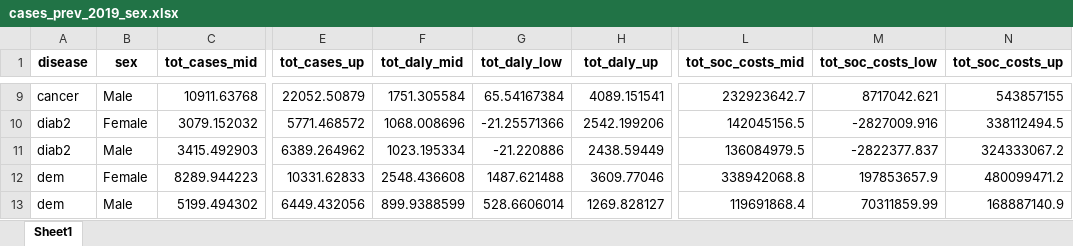
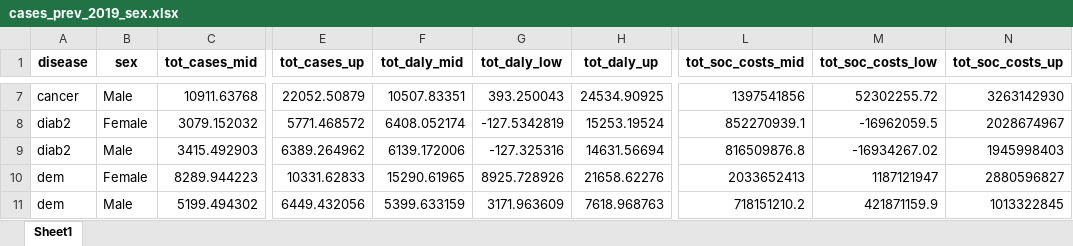
Before and after one commit to inesoriany/HIA_walking_steps, an Excel workbook: output/Tables/2019/cases_prev_2019_sex.xlsx, sheet Sheet1, drawn as a sheet; only a part is shown, gaps mark what is left out; values as stored, in another font and other column widths than the file's, no borders; addresses are those after the commit; the diff covers the shown part only; the diff names each change by its address in the sheet, - before the commit and + after, or states it on an @@ line.

```diff
--- a/output/Tables/2019/cases_prev_2019_sex.xlsx (sheet Sheet1)
+++ b/output/Tables/2019/cases_prev_2019_sex.xlsx (sheet Sheet1)
-F7 (tot_daly_mid): 1751.305584
+F7 (tot_daly_mid): 10507.83351
-G7 (tot_daly_low): 65.54167384
+G7 (tot_daly_low): 393.250043
-H7 (tot_daly_up): 4089.151541
+H7 (tot_daly_up): 24534.90925
-L7 (tot_soc_costs_mid): 232923642.7
+L7 (tot_soc_costs_mid): 1397541856
-M7 (tot_soc_costs_low): 8717042.621
+M7 (tot_soc_costs_low): 52302255.72
-N7 (tot_soc_costs_up): 543857155
+N7 (tot_soc_costs_up): 3263142930
-F8 (tot_daly_mid): 1068.008696
+F8 (tot_daly_mid): 6408.052174
-G8 (tot_daly_low): -21.25571366
+G8 (tot_daly_low): -127.5342819
-H8 (tot_daly_up): 2542.199206
+H8 (tot_daly_up): 15253.19524
-L8 (tot_soc_costs_mid): 142045156.5
+L8 (tot_soc_costs_mid): 852270939.1
-M8 (tot_soc_costs_low): -2827009.916
+M8 (tot_soc_costs_low): -16962059.5
-N8 (tot_soc_costs_up): 338112494.5
+N8 (tot_soc_costs_up): 2028674967
-F9 (tot_daly_mid): 1023.195334
+F9 (tot_daly_mid): 6139.172006
-G9 (tot_daly_low): -21.220886
+G9 (tot_daly_low): -127.325316
-H9 (tot_daly_up): 2438.59449
+H9 (tot_daly_up): 14631.56694
-L9 (tot_soc_costs_mid): 136084979.5
+L9 (tot_soc_costs_mid): 816509876.8
-M9 (tot_soc_costs_low): -2822377.837
+M9 (tot_soc_costs_low): -16934267.02
-N9 (tot_soc_costs_up): 324333067.2
+N9 (tot_soc_costs_up): 1945998403
-F10 (tot_daly_mid): 2548.436608
+F10 (tot_daly_mid): 15290.61965
-G10 (tot_daly_low): 1487.621488
+G10 (tot_daly_low): 8925.728926
-H10 (tot_daly_up): 3609.77046
+H10 (tot_daly_up): 21658.62276
-L10 (tot_soc_costs_mid): 338942068.8
+L10 (tot_soc_costs_mid): 2033652413
-M10 (tot_soc_costs_low): 197853657.9
+M10 (tot_soc_costs_low): 1187121947
-N10 (tot_soc_costs_up): 480099471.2
+N10 (tot_soc_costs_up): 2880596827
-F11 (tot_daly_mid): 899.9388599
+F11 (tot_daly_mid): 5399.633159
-G11 (tot_daly_low): 528.6606014
+G11 (tot_daly_low): 3171.963609
-H11 (tot_daly_up): 1269.828127
+H11 (tot_daly_up): 7618.968763
-L11 (tot_soc_costs_mid): 119691868.4
+L11 (tot_soc_costs_mid): 718151210.2
-M11 (tot_soc_costs_low): 70311859.99
+M11 (tot_soc_costs_low): 421871159.9
-N11 (tot_soc_costs_up): 168887140.9
+N11 (tot_soc_costs_up): 1013322845
```
Also changed, not shown: 2 removed rows and 42 edited cells elsewhere in this sheet, data_clean/Diseases/DRF/reduction_risk_central.xlsx, output/Tables/2019/Resampling/HIA_per_disease.xlsx, 18 other files.
